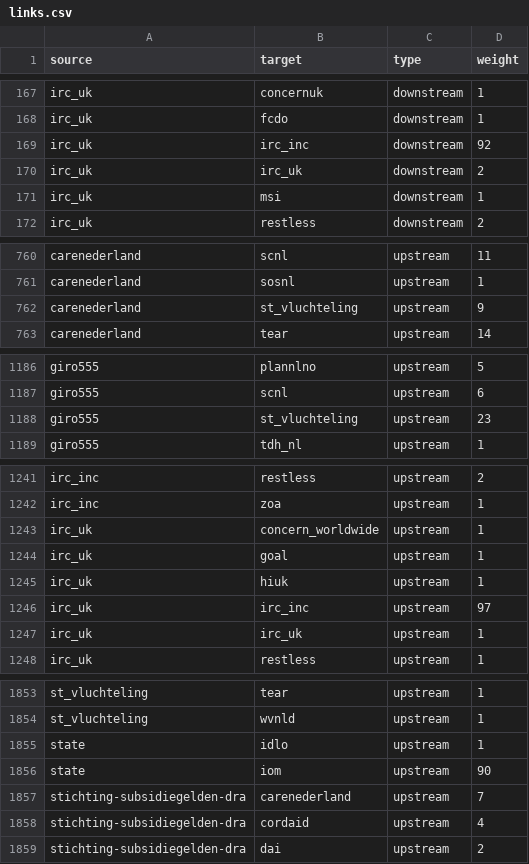
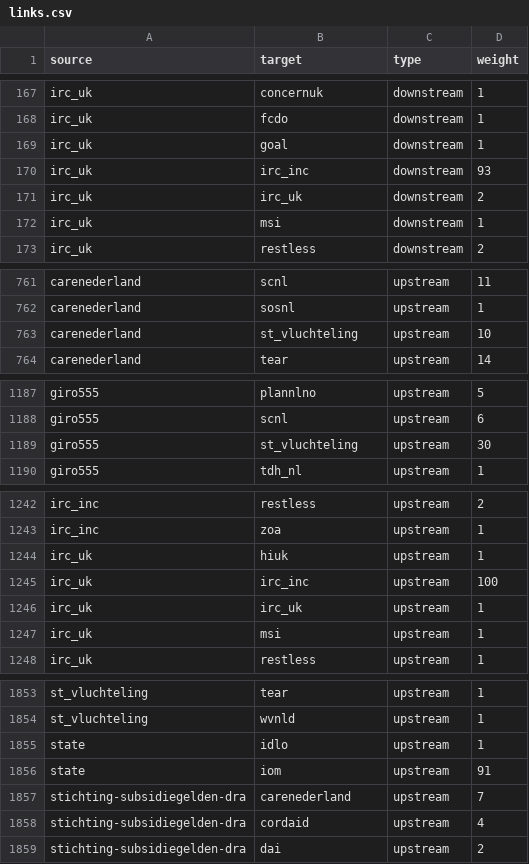
Before and after one commit to andylolz/traceability, a CSV file: links.csv, drawn as a sheet; only a part is shown, gaps mark what is left out.

Commit message:
Deploying to gh-pages from  @ 3dd9fb0169f10f756769f0839059b05ec664e5b7 🚀

```diff
--- a/links.csv
+++ b/links.csv
@@ -168,3 +168,4 @@ irc_uk,concernuk,downstream,1
 irc_uk,fcdo,downstream,1
-irc_uk,irc_inc,downstream,92
+irc_uk,goal,downstream,1
+irc_uk,irc_inc,downstream,93
 irc_uk,irc_uk,downstream,2
@@ -761,3 +762,3 @@ carenederland,scnl,upstream,11
 carenederland,sosnl,upstream,1
-carenederland,st_vluchteling,upstream,9
+carenederland,st_vluchteling,upstream,10
 carenederland,tear,upstream,14
@@ -1187,3 +1188,3 @@ giro555,plannlno,upstream,5
 giro555,scnl,upstream,6
-giro555,st_vluchteling,upstream,23
+giro555,st_vluchteling,upstream,30
 giro555,tdh_nl,upstream,1
@@ -1242,7 +1243,6 @@ irc_inc,restless,upstream,2
 irc_inc,zoa,upstream,1
-irc_uk,concern_worldwide,upstream,1
-irc_uk,goal,upstream,1
 irc_uk,hiuk,upstream,1
-irc_uk,irc_inc,upstream,97
+irc_uk,irc_inc,upstream,100
 irc_uk,irc_uk,upstream,1
+irc_uk,msi,upstream,1
 irc_uk,restless,upstream,1
@@ -1855,3 +1855,3 @@ st_vluchteling,wvnld,upstream,1
 state,idlo,upstream,1
-state,iom,upstream,90
+state,iom,upstream,91
 stichting-subsidiegelden-dra,carenederland,upstream,7
```
